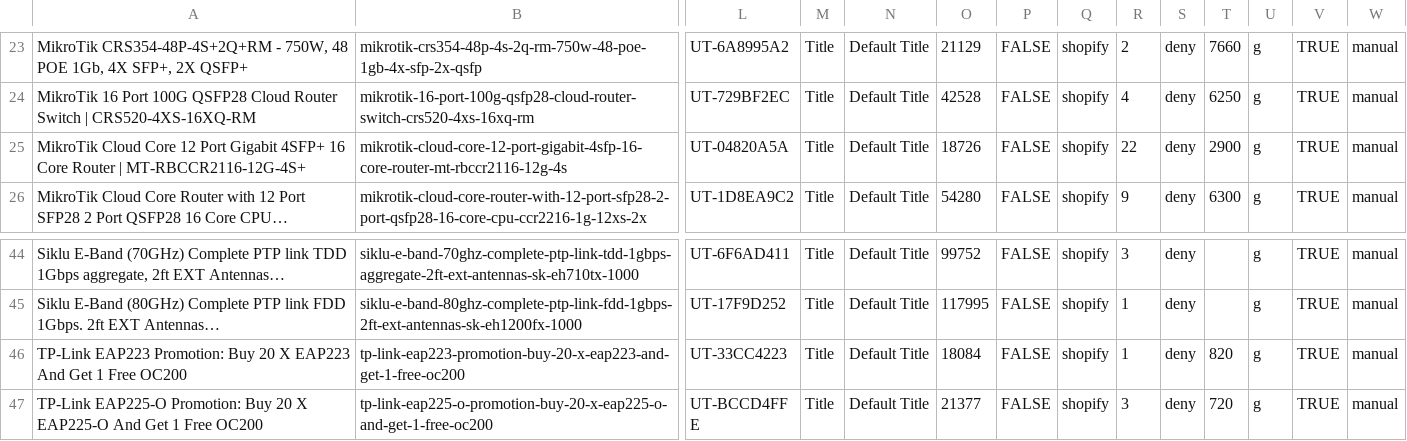
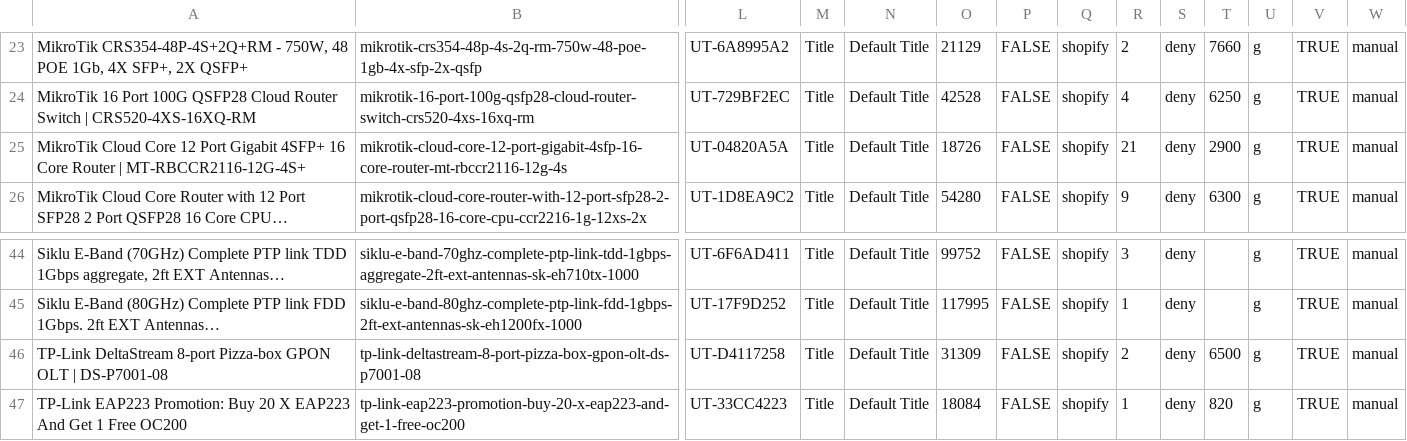
Before and after one commit to ryallonline/ubratech-finder, a CSV file: miro-products.csv, drawn as a sheet; only a part is shown, gaps mark what is left out; the shorter side is filled out with more unchanged rows; long unchanged cells end in …; rows hold the shown columns only; the diff names each change by its address in the sheet, - before the commit and + after, or states it on an @@ line.

Commit message:
miro pages + products + catalogue refresh 2026-11-23T13:01:32Z

```diff
--- a/miro-products.csv
+++ b/miro-products.csv
-R25: 22
+R25: 21
+row 46: TP-Link DeltaStream 8-port Pizza-box GPON OLT | DS-P7001-08 | tp-link-deltastream-8-port-pizza-box-gpon-olt-ds-p7001-08 | UT-D4117258 | Title | Default Title | 31309 | FALSE | shopify | 2 | deny | 6500 | g | TRUE | manual
```
Also changed, not shown: 2 other files.
